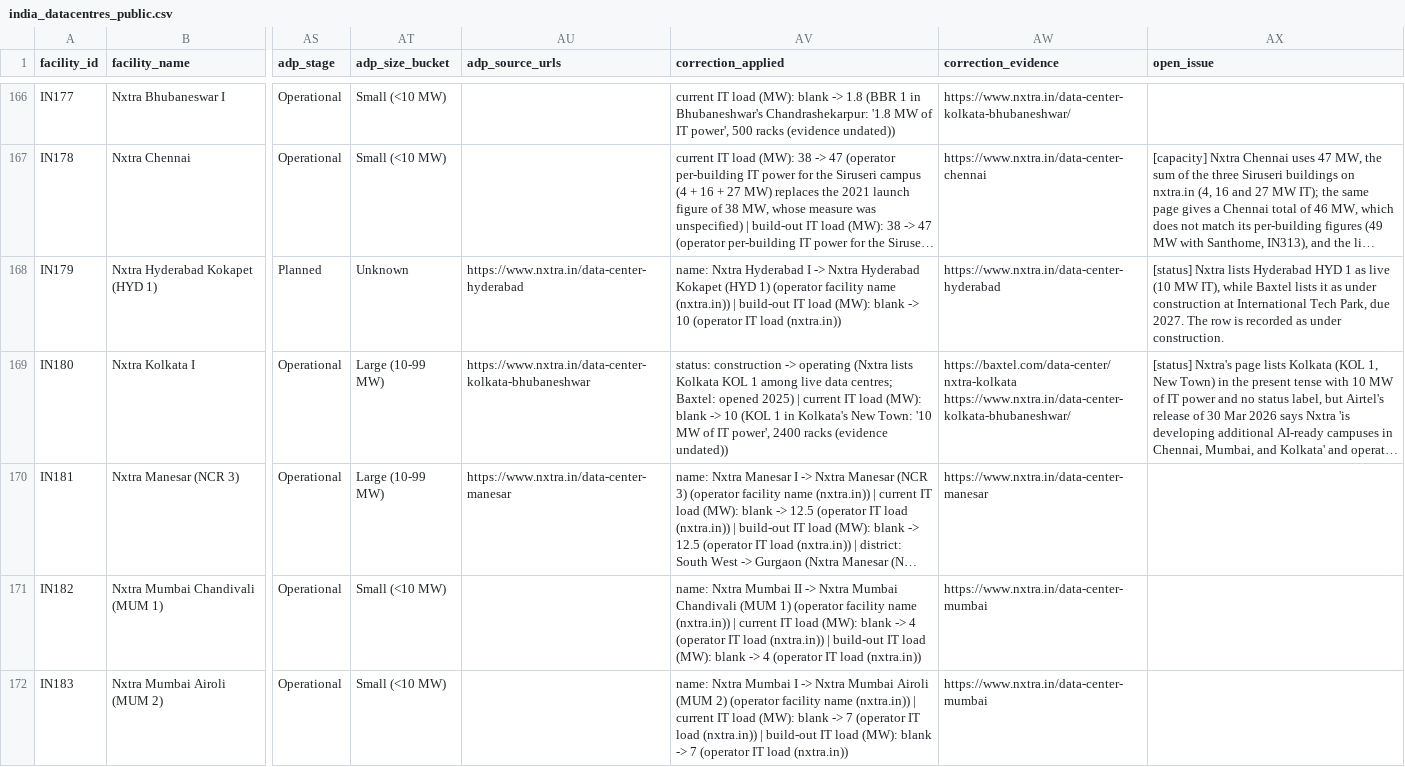
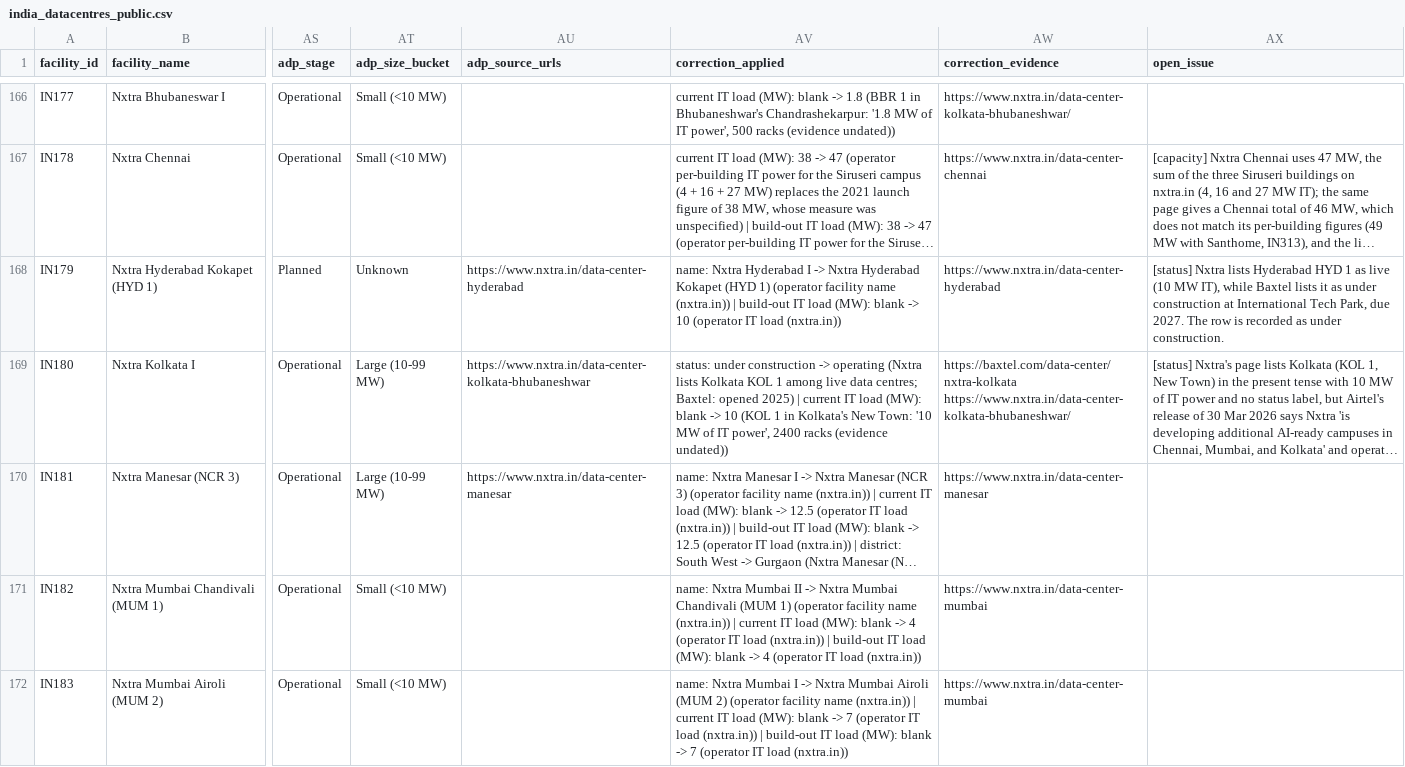
Before and after one commit to pdez90/india-datacentre-ej, a CSV file: data/india_datacentres_public.csv, drawn as a sheet; only a part is shown, gaps mark what is left out; long unchanged cells end in …; the diff covers the shown part only; the diff names each change by its address in the sheet, - before the commit and + after, or states it on an @@ line.

Commit message:
Public table: status labels in corrections match the status column

```diff
--- a/data/india_datacentres_public.csv
+++ b/data/india_datacentres_public.csv
-AV169 (correction_applied): status: construction ->…
+AV169 (correction_applied): status: under construction ->…
```
Also changed, not shown: 35 edited cells elsewhere in this file, 1 other file.
